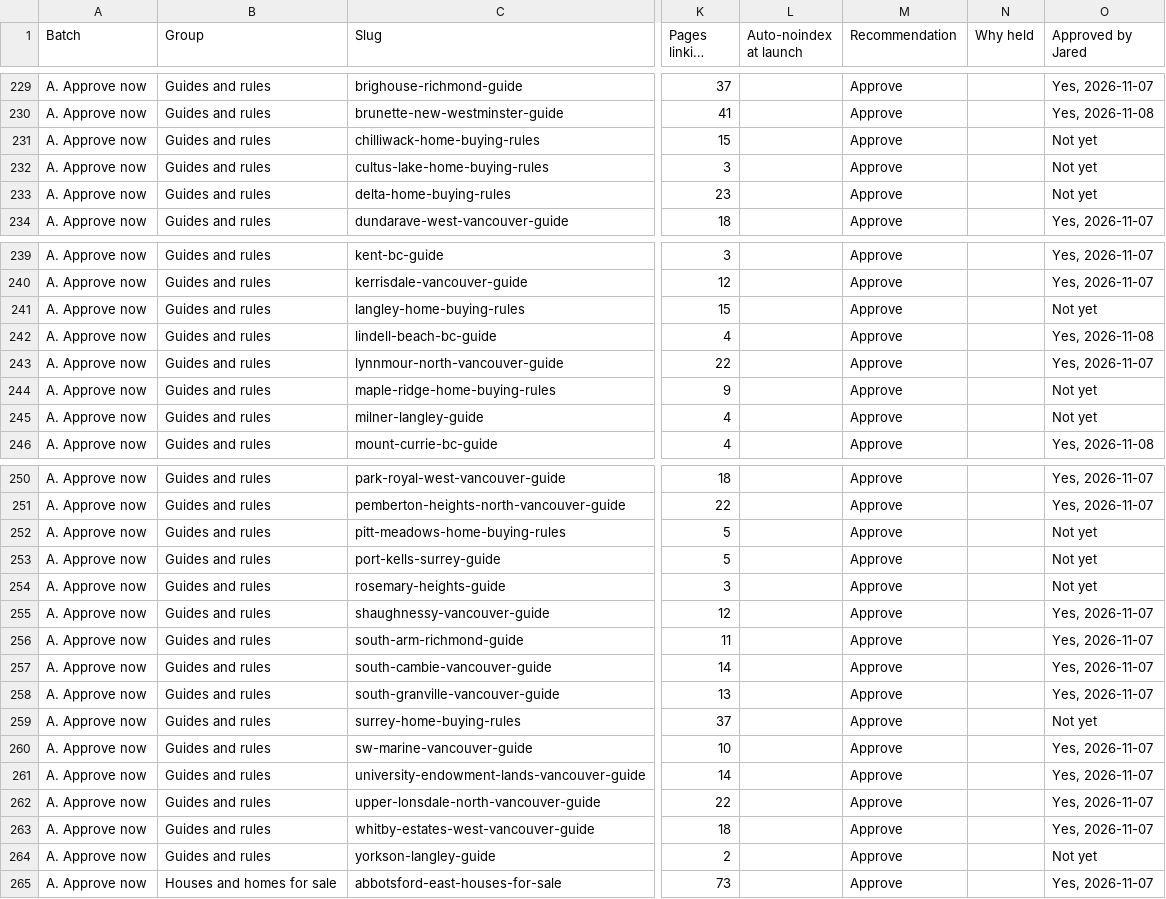
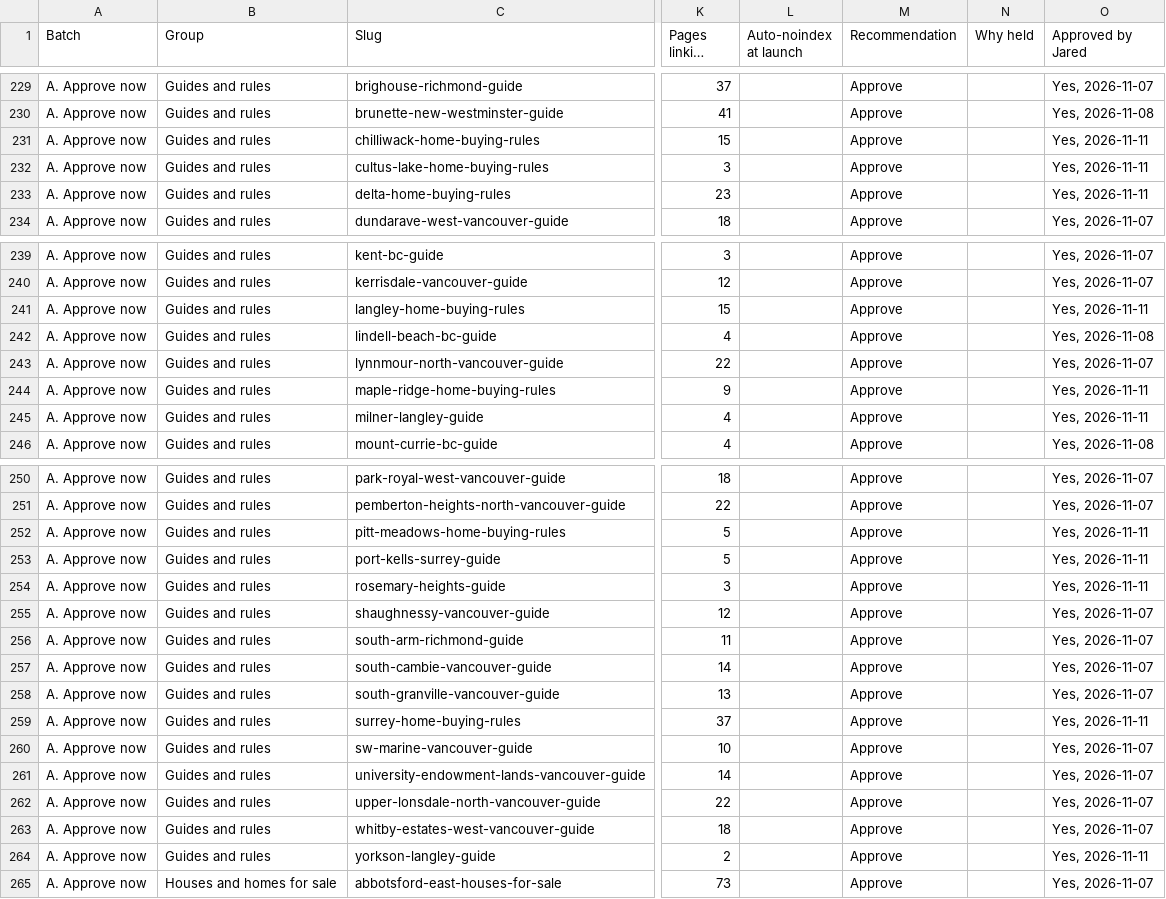
Before and after one commit to jaredgibbons-ai/jaredgibbons-ca, a CSV file: docs/review/launch/launch-approval-2026-11-07.csv, drawn as a sheet; only a part is shown, gaps mark what is left out; long unchanged cells end in …; the diff covers the shown part only; the diff names each change by its address in the sheet, - before the commit and + after, or states it on an @@ line.

```diff
--- a/docs/review/launch/launch-approval-2026-11-07.csv
+++ b/docs/review/launch/launch-approval-2026-11-07.csv
-O231:O233 (Approved by Jared): Not yet
+O231:O233 (Approved by Jared): Yes, 2026-11-11
-O241 (Approved by Jared): Not yet
+O241 (Approved by Jared): Yes, 2026-11-11
-O244:O245 (Approved by Jared): Not yet
+O244:O245 (Approved by Jared): Yes, 2026-11-11
-O252:O254 (Approved by Jared): Not yet
+O252:O254 (Approved by Jared): Yes, 2026-11-11
-O259 (Approved by Jared): Not yet
+O259 (Approved by Jared): Yes, 2026-11-11
-O264 (Approved by Jared): Not yet
+O264 (Approved by Jared): Yes, 2026-11-11
```
Also changed, not shown: 2 edited cells elsewhere in this file, 5 other files.
